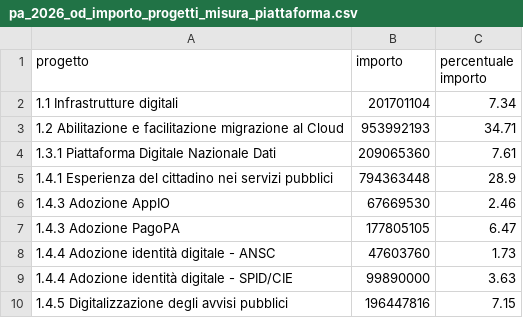
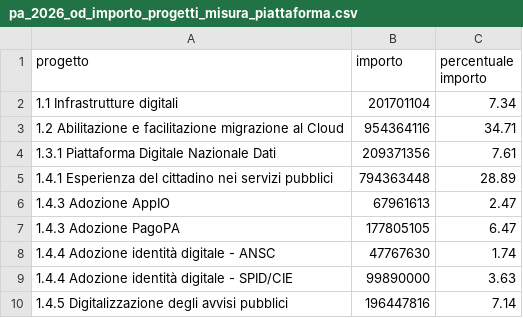
Before and after one commit to teamdigitale/padigitale2026-opendata, a CSV file: data/dataviz/pa_2026_od_importo_progetti_misura_piattaforma.csv, drawn as a sheet.

```diff
--- a/data/dataviz/pa_2026_od_importo_progetti_misura_piattaforma.csv
+++ b/data/dataviz/pa_2026_od_importo_progetti_misura_piattaforma.csv
@@ -2,9 +2,9 @@ progetto;importo;percentuale importo
 1.1 Infrastrutture digitali;201701104;7.34
-1.2 Abilitazione e facilitazione migrazione al Cloud;953992193;34.71
-1.3.1 Piattaforma Digitale Nazionale Dati;209065360;7.61
-1.4.1 Esperienza del cittadino nei servizi pubblici;794363448;28.9
-1.4.3 Adozione AppIO;67669530;2.46
+1.2 Abilitazione e facilitazione migrazione al Cloud;954364116;34.71
+1.3.1 Piattaforma Digitale Nazionale Dati;209371356;7.61
+1.4.1 Esperienza del cittadino nei servizi pubblici;794363448;28.89
+1.4.3 Adozione AppIO;67961613;2.47
 1.4.3 Adozione PagoPA;177805105;6.47
-1.4.4 Adozione identità digitale - ANSC;47603760;1.73
+1.4.4 Adozione identità digitale - ANSC;47767630;1.74
 1.4.4 Adozione identità digitale - SPID/CIE;99890000;3.63
-1.4.5 Digitalizzazione degli avvisi pubblici;196447816;7.15
+1.4.5 Digitalizzazione degli avvisi pubblici;196447816;7.14
```
Also changed, not shown: data/dataviz/pa_2026_od_avanzamento_progetti_misura_piattaforma_percentuale.csv, data/dataviz/pa_2026_od_avanzamento_progetti_misura_piattaforma_percentuale_comuni.csv, 11 other files.
